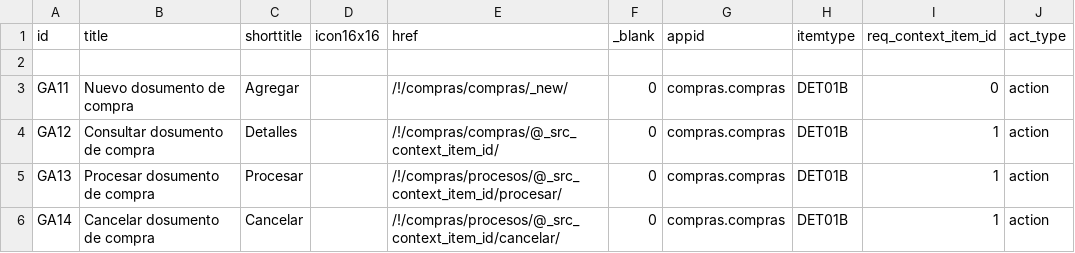
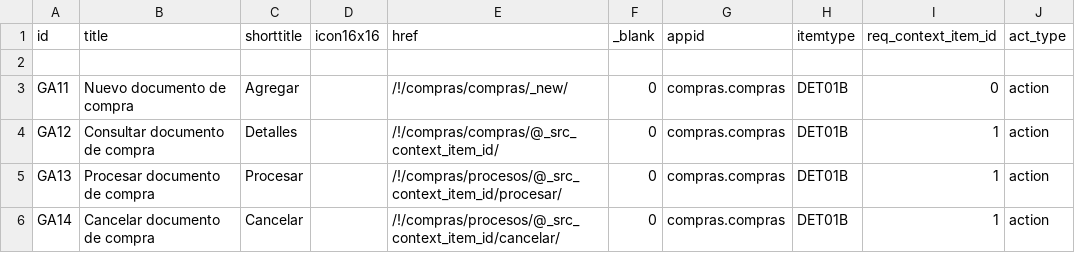
Before and after one commit to Induxsoft/compras, a CSV file: src/compras/_install/app_info/sys_app_item_action.csv, drawn as a sheet.

```diff
--- a/src/compras/_install/app_info/sys_app_item_action.csv
+++ b/src/compras/_install/app_info/sys_app_item_action.csv
@@ -2,5 +2,5 @@
 
-"GA11","Nuevo dosumento de compra","Agregar","","/!/compras/compras/_new/","0","compras.compras","DET01B","0","action"
-"GA12","Consultar dosumento de compra","Detalles","","/!/compras/compras/@_src_context_item_id/","0","compras.compras","DET01B","1","action"
-"GA13","Procesar dosumento de compra","Procesar","","/!/compras/procesos/@_src_context_item_id/procesar/","0","compras.compras","DET01B","1","action"
-"GA14","Cancelar dosumento de compra","Cancelar","","/!/compras/procesos/@_src_context_item_id/cancelar/","0","compras.compras","DET01B","1","action"
+"GA11","Nuevo documento de compra","Agregar","","/!/compras/compras/_new/","0","compras.compras","DET01B","0","action"
+"GA12","Consultar documento de compra","Detalles","","/!/compras/compras/@_src_context_item_id/","0","compras.compras","DET01B","1","action"
+"GA13","Procesar documento de compra","Procesar","","/!/compras/procesos/@_src_context_item_id/procesar/","0","compras.compras","DET01B","1","action"
+"GA14","Cancelar documento de compra","Cancelar","","/!/compras/procesos/@_src_context_item_id/cancelar/","0","compras.compras","DET01B","1","action"
```
Also changed, not shown: 4 other files.
